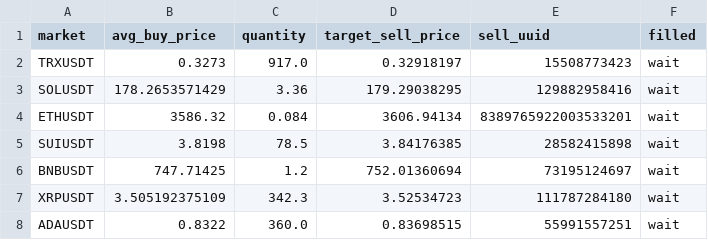
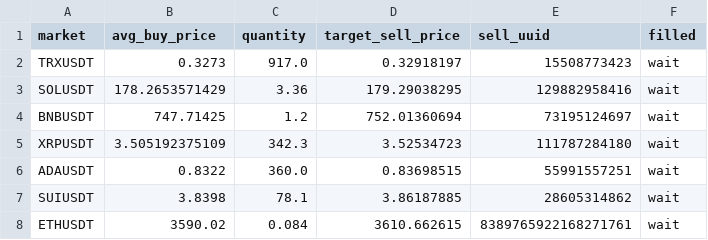
Before and after one commit to taihak-dev/coinTradeSystem_Binance, a CSV file: sell_log.csv, drawn as a sheet.

```diff
--- a/sell_log.csv
+++ b/sell_log.csv
@@ -3,4 +3,2 @@ TRXUSDT,0.3273,917.0,0.32918197,15508773423,wait
 SOLUSDT,178.2653571429,3.36,179.29038295,129882958416,wait
-ETHUSDT,3586.32,0.084,3606.94134,8389765922003533201,wait
-SUIUSDT,3.8198,78.5,3.84176385,28582415898,wait
 BNBUSDT,747.71425,1.2,752.01360694,73195124697,wait
@@ -8 +6,3 @@ XRPUSDT,3.505192375109,342.3,3.52534723,111787284180,wait
 ADAUSDT,0.8322,360.0,0.83698515,55991557251,wait
+SUIUSDT,3.8398,78.1,3.86187885,28605314862,wait
+ETHUSDT,3590.02,0.084,3610.662615,8389765922168271761,wait
```
Also changed, not shown: buy_log.csv, 3 other files.
